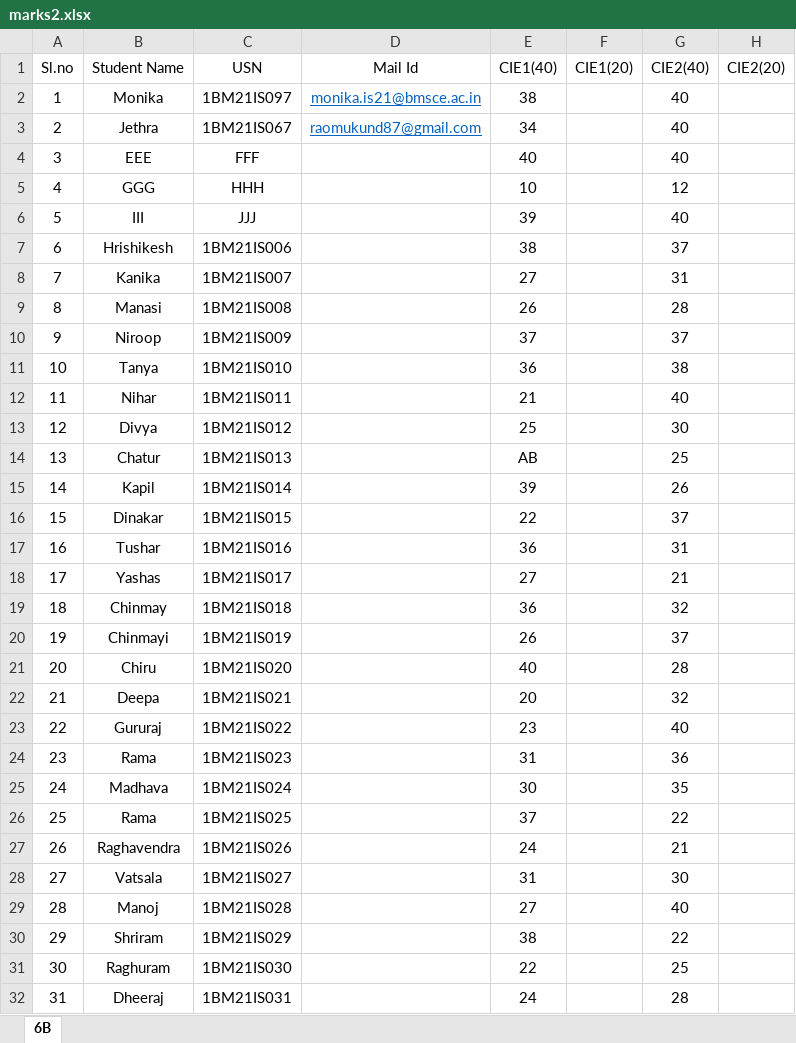
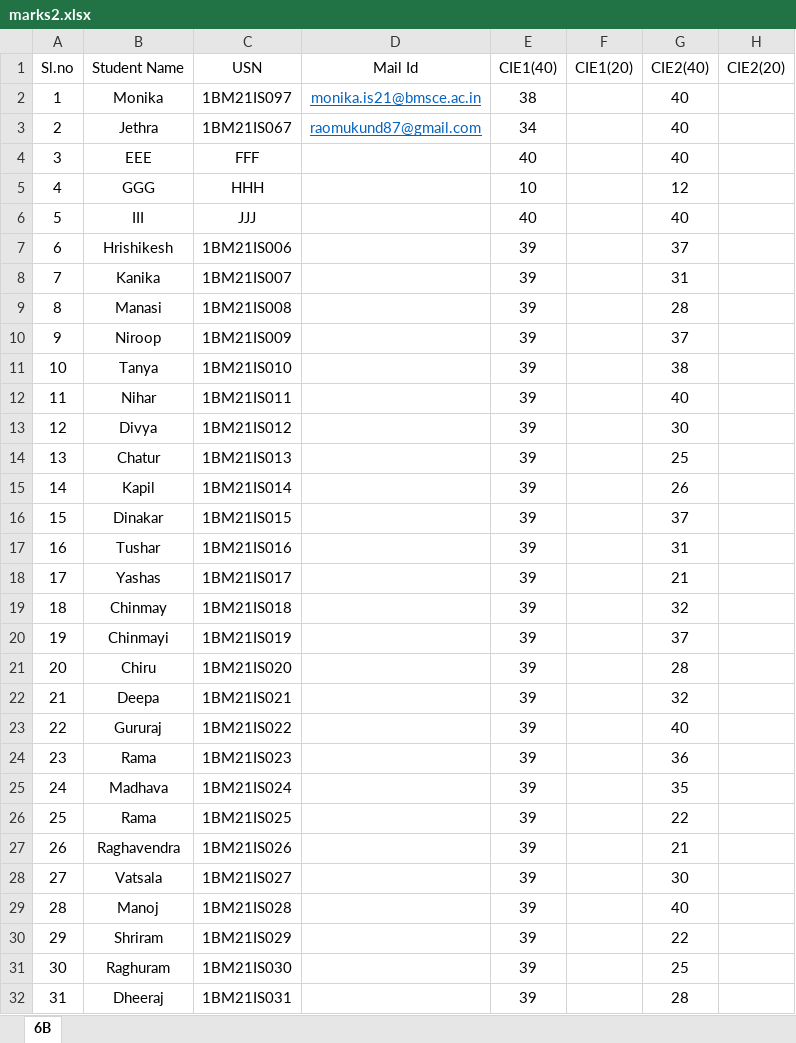
Before and after one commit to mukundrao/TechMarks, an Excel workbook: marks2.xlsx, sheet 6B, drawn as a sheet; only a part is shown; values as stored, in another font and other column widths than the file's, no borders; the diff covers the shown part only; the diff names each change by its address in the sheet, - before the commit and + after, or states it on an @@ line.

Commit message:
updated print statements

```diff
--- a/marks2.xlsx (sheet 6B)
+++ b/marks2.xlsx (sheet 6B)
-E6 (CIE1(40)): 39
+E6 (CIE1(40)): 40
-E7 (CIE1(40)): 38
+E7 (CIE1(40)): 39
-E8 (CIE1(40)): 27
+E8 (CIE1(40)): 39
-E9 (CIE1(40)): 26
+E9 (CIE1(40)): 39
-E10 (CIE1(40)): 37
+E10 (CIE1(40)): 39
-E11 (CIE1(40)): 36
+E11 (CIE1(40)): 39
-E12 (CIE1(40)): 21
+E12 (CIE1(40)): 39
-E13 (CIE1(40)): 25
+E13 (CIE1(40)): 39
-E14 (CIE1(40)): AB
+E14 (CIE1(40)): 39
-E16 (CIE1(40)): 22
+E16 (CIE1(40)): 39
-E17 (CIE1(40)): 36
+E17 (CIE1(40)): 39
-E18 (CIE1(40)): 27
+E18 (CIE1(40)): 39
-E19 (CIE1(40)): 36
+E19 (CIE1(40)): 39
-E20 (CIE1(40)): 26
+E20 (CIE1(40)): 39
-E21 (CIE1(40)): 40
+E21 (CIE1(40)): 39
-E22 (CIE1(40)): 20
+E22 (CIE1(40)): 39
-E23 (CIE1(40)): 23
+E23 (CIE1(40)): 39
-E24 (CIE1(40)): 31
+E24 (CIE1(40)): 39
-E25 (CIE1(40)): 30
+E25 (CIE1(40)): 39
-E26 (CIE1(40)): 37
+E26 (CIE1(40)): 39
-E27 (CIE1(40)): 24
+E27 (CIE1(40)): 39
-E28 (CIE1(40)): 31
+E28 (CIE1(40)): 39
-E29 (CIE1(40)): 27
+E29 (CIE1(40)): 39
-E30 (CIE1(40)): 38
+E30 (CIE1(40)): 39
-E31 (CIE1(40)): 22
+E31 (CIE1(40)): 39
-E32 (CIE1(40)): 24
+E32 (CIE1(40)): 39
```
Also changed, not shown: 25 edited cells elsewhere in this sheet.
